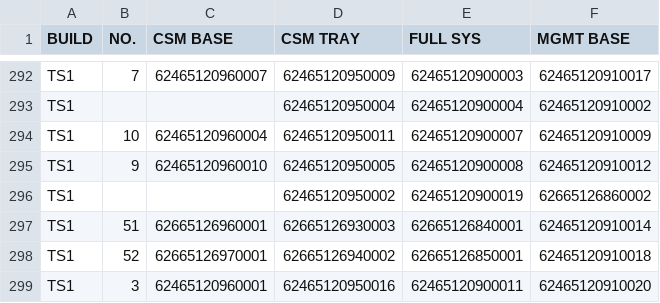
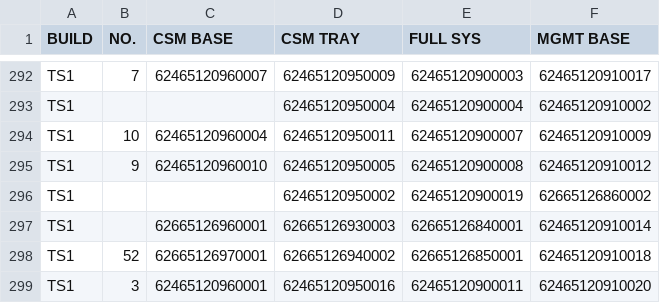
Before and after one commit to Kim-SWRD/Chameleon_test, a CSV file: mapping.csv, drawn as a sheet; only a part is shown, gaps mark what is left out; the diff covers the shown part only.

```diff
--- a/mapping.csv
+++ b/mapping.csv
@@ -296,3 +296,3 @@ TS1,9,62465120960010,62465120950005,62465120900008,62465120910012
 TS1,,,62465120950002,62465120900019,62665126860002
-TS1,51,62665126960001,62665126930003,62665126840001,62465120910014
+TS1,,62665126960001,62665126930003,62665126840001,62465120910014
 TS1,52,62665126970001,62665126940002,62665126850001,62465120910018
```
Also changed, not shown: 9 edited cells elsewhere in this file.
